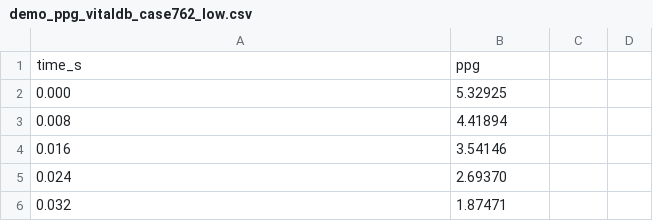
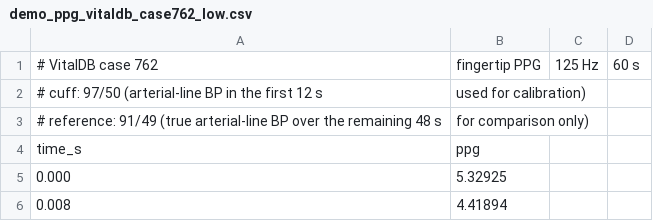
Before and after one commit to Bhumikagour/pulseIQ, a CSV file: static/demo/demo_ppg_vitaldb_case762_low.csv, drawn as a sheet; only a part is shown; the shorter side is filled out with more unchanged rows; the diff names each change by its address in the sheet, - before the commit and + after, or states it on an @@ line.

```diff
--- a/static/demo/demo_ppg_vitaldb_case762_low.csv
+++ b/static/demo/demo_ppg_vitaldb_case762_low.csv
+row 1: # VitalDB case 762 | fingertip PPG | 125 Hz | 60 s
+row 2: # cuff: 97/50 (arterial-line BP in the first 12 s | used for calibration)
+row 3: # reference: 91/49 (true arterial-line BP over the remaining 48 s | for comparison only)
```
Also changed, not shown: static/demo/demo_ppg_vitaldb_case1563_normal.csv, static/demo/demo_ppg_vitaldb_case2572_high.csv, 3 other files.
